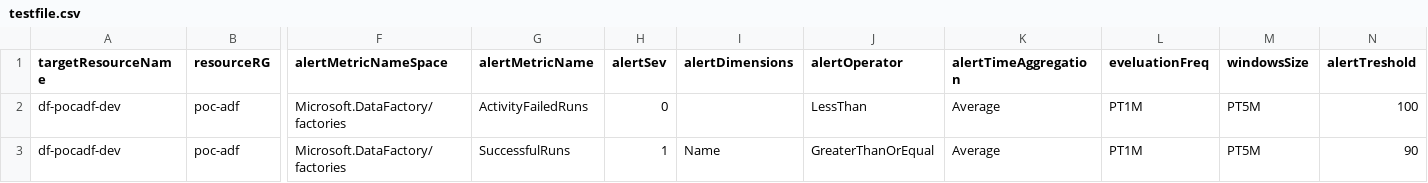
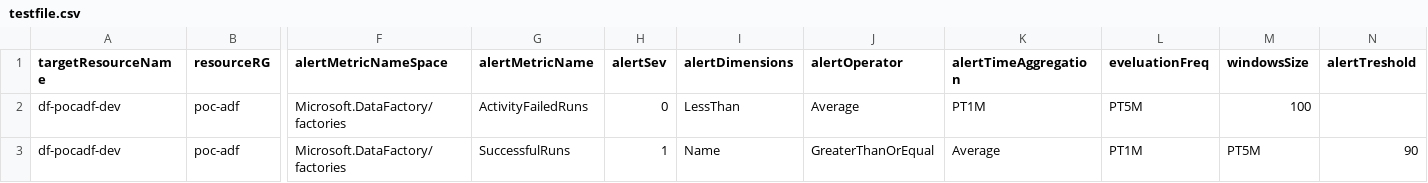
Before and after one commit to sebastienleroy59/testsyncrodevops, a CSV file: AlertsDefinitions/testfile.csv, drawn as a sheet; only a part is shown, gaps mark what is left out; the diff names each change by its address in the sheet, - before the commit and + after, or states it on an @@ line.

Commit message:
Updated testfile.csv

```diff
--- a/AlertsDefinitions/testfile.csv
+++ b/AlertsDefinitions/testfile.csv
-I2 (alertDimensions): (empty)
+I2 (alertDimensions): LessThan
-J2 (alertOperator): LessThan
+J2 (alertOperator): Average
-K2 (alertTimeAggregation): Average
+K2 (alertTimeAggregation): PT1M
-L2 (eveluationFreq): PT1M
+L2 (eveluationFreq): PT5M
-M2 (windowsSize): PT5M
+M2 (windowsSize): 100
-N2 (alertTreshold): 100
+N2 (alertTreshold): (empty)
```
